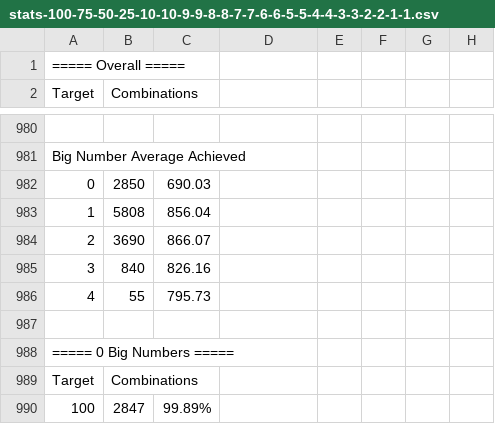
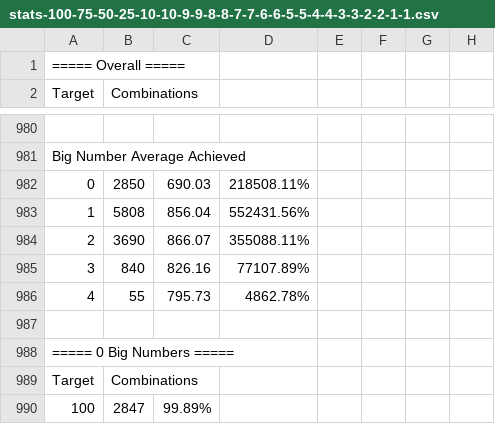
Before and after one commit to andywarduk/countdown_numbers, a CSV file: stats-100-75-50-25-10-10-9-9-8-8-7-7-6-6-5-5-4-4-3-3-2-2-1-1.csv, drawn as a sheet; only a part is shown, gaps mark what is left out; the diff names each change by its address in the sheet, - before the commit and + after, or states it on an @@ line.

```diff
--- a/stats-100-75-50-25-10-10-9-9-8-8-7-7-6-6-5-5-4-4-3-3-2-2-1-1.csv
+++ b/stats-100-75-50-25-10-10-9-9-8-8-7-7-6-6-5-5-4-4-3-3-2-2-1-1.csv
-D982: (empty)
+D982: 218508.11%
-D983: (empty)
+D983: 552431.56%
-D984: (empty)
+D984: 355088.11%
-D985: (empty)
+D985: 77107.89%
-D986: (empty)
+D986: 4862.78%
```
Also changed, not shown: stats-87-62-37-12-10-10-9-9-8-8-7-7-6-6-5-5-4-4-3-3-2-2-1-1.csv, 1 other file.
